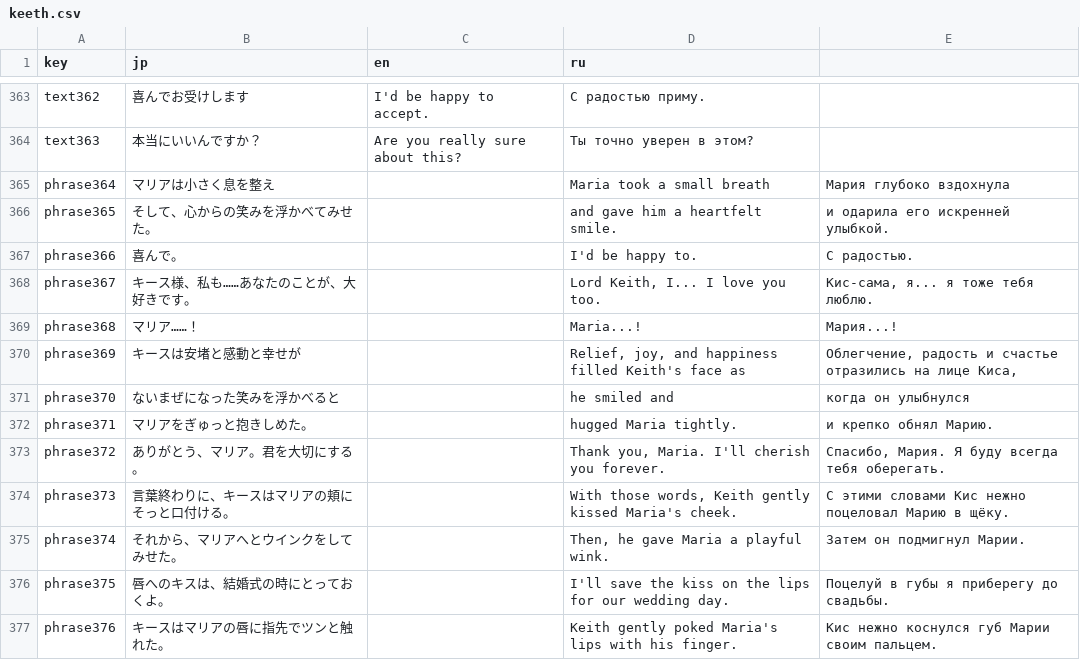
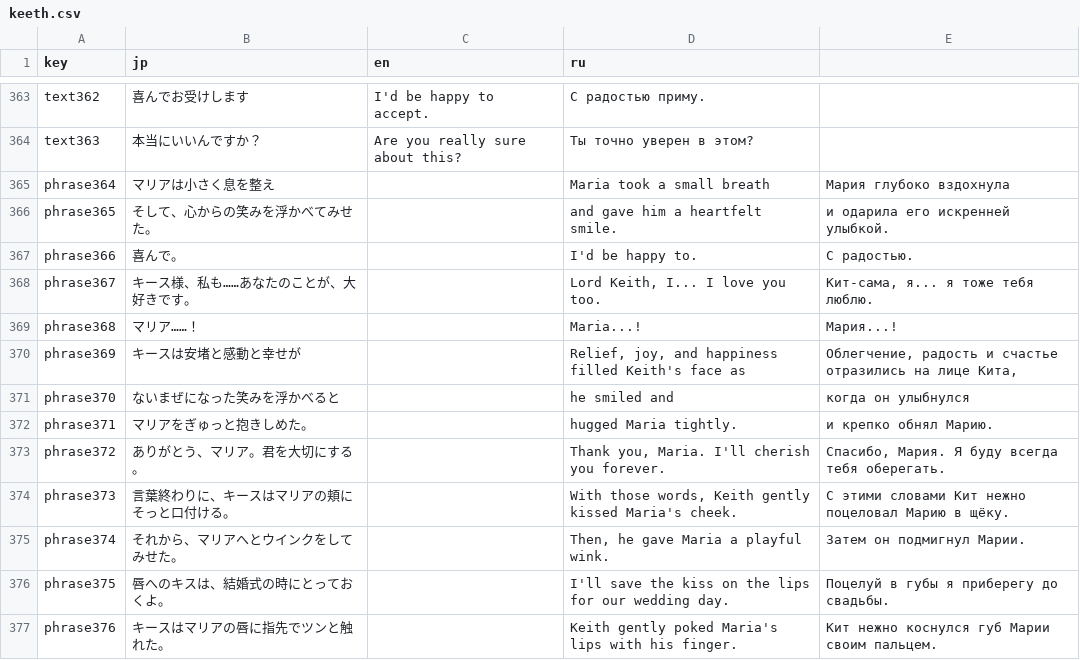
Before and after one commit to FortuneLoverNovel/origin, a CSV file: locals/keeth.csv, drawn as a sheet; only a part is shown, gaps mark what is left out; the diff covers the shown part only.

```diff
--- a/locals/keeth.csv
+++ b/locals/keeth.csv
@@ -367,5 +367,5 @@ phrase365,そして、心からの笑みを浮かべてみせた。,,"and gave h
 phrase366,喜んで。,,"I'd be happy to.","С радостью."
-phrase367,キース様、私も……あなたのことが、大好きです。,,"Lord Keith, I... I love you too.","Кис-сама, я... я тоже тебя люблю."
+phrase367,キース様、私も……あなたのことが、大好きです。,,"Lord Keith, I... I love you too.","Кит-сама, я... я тоже тебя люблю."
 phrase368,マリア……！,,"Maria...!","Мария...!"
-phrase369,キースは安堵と感動と幸せが,,"Relief, joy, and happiness filled Keith's face as","Облегчение, радость и счастье отразились на лице Киса,"
+phrase369,キースは安堵と感動と幸せが,,"Relief, joy, and happiness filled Keith's face as","Облегчение, радость и счастье отразились на лице Кита,"
 phrase370,ないまぜになった笑みを浮かべると,,"he smiled and","когда он улыбнулся"
@@ -373,5 +373,5 @@ phrase371,マリアをぎゅっと抱きしめた。,,"hugged Maria tightly.","
 phrase372,ありがとう、マリア。君を大切にする。,,"Thank you, Maria. I'll cherish you forever.","Спасибо, Мария. Я буду всегда тебя оберегать."
-phrase373,言葉終わりに、キースはマリアの頬にそっと口付ける。,,"With those words, Keith gently kissed Maria's cheek.","С этими словами Кис нежно поцеловал Марию в щёку."
+phrase373,言葉終わりに、キースはマリアの頬にそっと口付ける。,,"With those words, Keith gently kissed Maria's cheek.","С этими словами Кит нежно поцеловал Марию в щёку."
 phrase374,それから、マリアへとウインクをしてみせた。,,"Then, he gave Maria a playful wink.","Затем он подмигнул Марии."
 phrase375,唇へのキスは、結婚式の時にとっておくよ。,,"I'll save the kiss on the lips for our wedding day.","Поцелуй в губы я приберегу до свадьбы."
-phrase376,キースはマリアの唇に指先でツンと触れた。,,"Keith gently poked Maria's lips with his finger.","Кис нежно коснулся губ Марии своим пальцем."
+phrase376,キースはマリアの唇に指先でツンと触れた。,,"Keith gently poked Maria's lips with his finger.","Кит нежно коснулся губ Марии своим пальцем."
```
Also changed, not shown: 66 edited cells elsewhere in this file, locals/alan.csv, locals/gio.csv, 9 other files.
